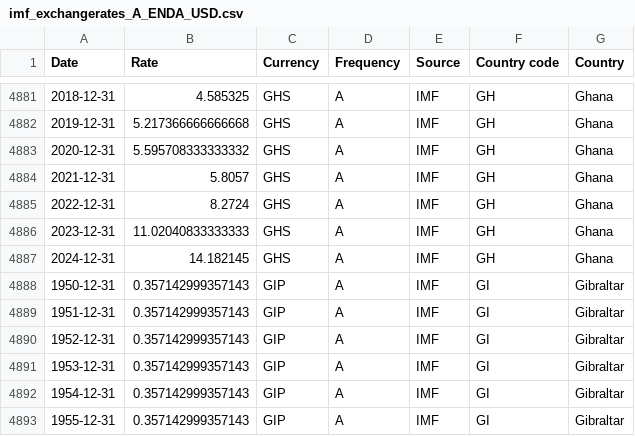
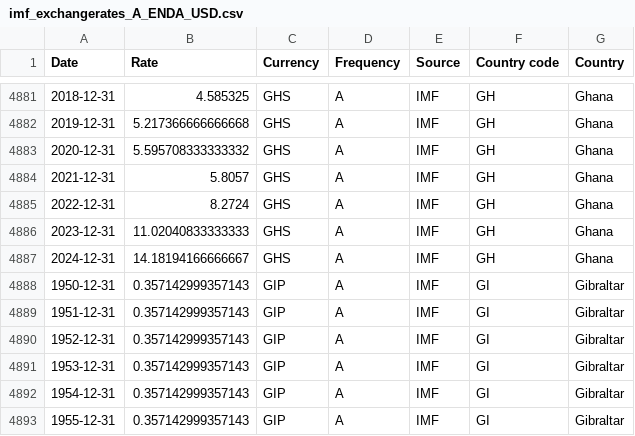
Before and after one commit to codeforIATI/imf-exchangerates, a CSV file: imf_exchangerates_A_ENDA_USD.csv, drawn as a sheet; only a part is shown, gaps mark what is left out.

```diff
--- a/imf_exchangerates_A_ENDA_USD.csv
+++ b/imf_exchangerates_A_ENDA_USD.csv
@@ -4886,3 +4886,3 @@ Date,Rate,Currency,Frequency,Source,Country code,Country
 2023-12-31,11.02040833333333,GHS,A,IMF,GH,Ghana
-2024-12-31,14.182145,GHS,A,IMF,GH,Ghana
+2024-12-31,14.18194166666667,GHS,A,IMF,GH,Ghana
 1950-12-31,0.357142999357143,GIP,A,IMF,GI,Gibraltar
```
Also changed, not shown: 1 other file.
